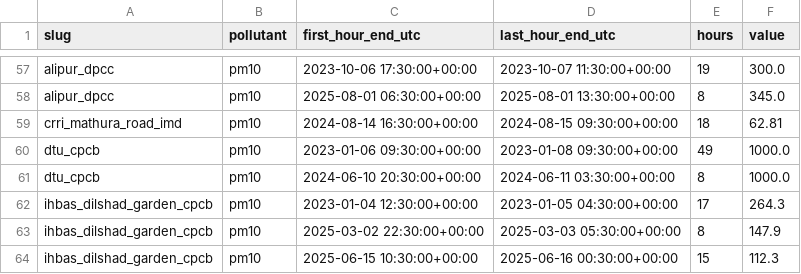
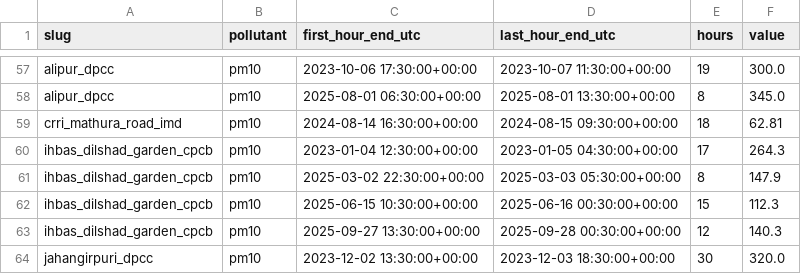
Before and after one commit to Adityaporwal18/delhi-pm25-forecast, a CSV file: reports/stage2/removed_flat_runs.csv, drawn as a sheet; only a part is shown, gaps mark what is left out; the shorter side is filled out with more unchanged rows; the diff names each change by its address in the sheet, - before the commit and + after, or states it on an @@ line.

```diff
--- a/reports/stage2/removed_flat_runs.csv
+++ b/reports/stage2/removed_flat_runs.csv
-row 60: dtu_cpcb | pm10 | 2023-01-06 09:30:00+00:00 | 2023-01-08 09:30:00+00:00 | 49 | 1000.0
-row 61: dtu_cpcb | pm10 | 2024-06-10 20:30:00+00:00 | 2024-06-11 03:30:00+00:00 | 8 | 1000.0
```
Also changed, not shown: reports/stage2/cleaning_summary.csv, reports/stage2/removed_spikes.csv, 8 other files.
